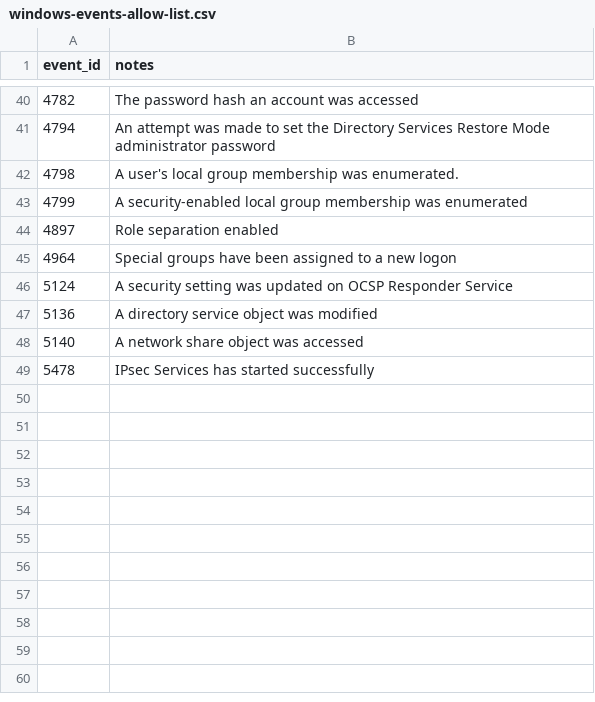
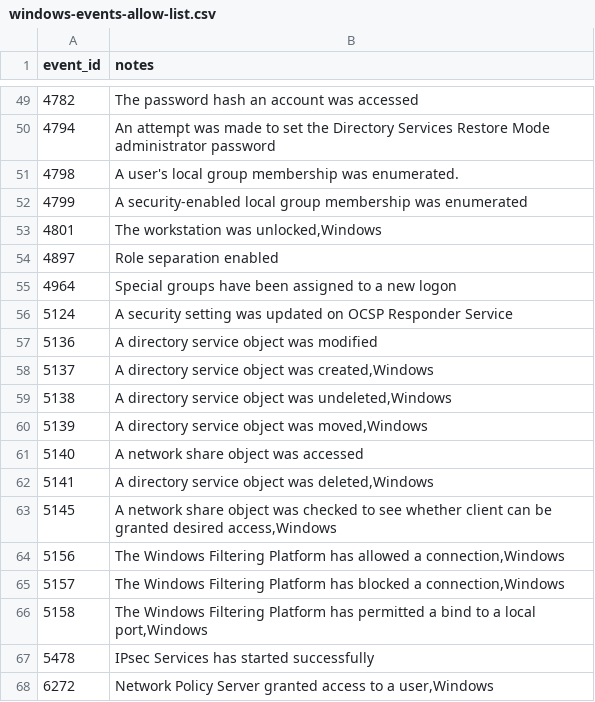
Before and after one commit to camrunr/windows-events-allow-list, a CSV file: windows-events-allow-list.csv, drawn as a sheet; only a part is shown, gaps mark what is left out; the diff covers the shown part only.

Commit message:
Update windows-events-allow-list.csv
Added the following codes:
5158
5138
5157
5156
5137
4688
5139
4769
4697
5145
5141
4770
4778
4729
4757
4726
4801
4722
6272

```diff
--- a/windows-events-allow-list.csv
+++ b/windows-events-allow-list.csv
@@ -43,2 +52,3 @@ event_id,notes
 4799,"A security-enabled local group membership was enumerated"
+4801,"The workstation was unlocked,Windows"
 4897,"Role separation enabled"
@@ -47,3 +57,12 @@ event_id,notes
 5136,"A directory service object was modified"
+5137,"A directory service object was created,Windows"
+5138,"A directory service object was undeleted,Windows"
+5139,"A directory service object was moved,Windows"
 5140,"A network share object was accessed"
+5141,"A directory service object was deleted,Windows"
+5145,"A network share object was checked to see whether client can be granted desired access,Windows"
+5156,"The Windows Filtering Platform has allowed a connection,Windows"
+5157,"The Windows Filtering Platform has blocked a connection,Windows"
+5158,"The Windows Filtering Platform has permitted a bind to a local port,Windows"
 5478,"IPsec Services has started successfully"
+6272,"Network Policy Server granted access to a user,Windows"
```
Also changed, not shown: 9 added rows elsewhere in this file.
